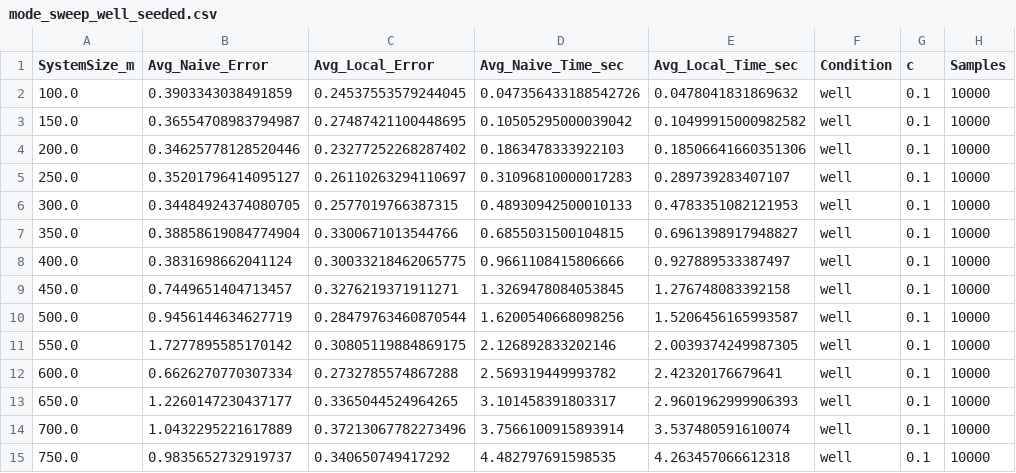
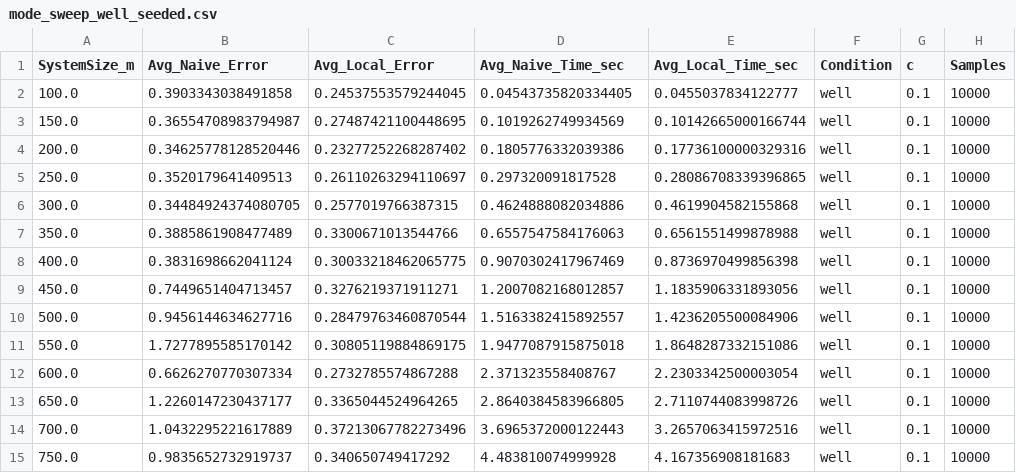
Before and after one commit to dsfranca/QuantumGaussianLearning, a CSV file: reproduction_data_seeded/mode_sweep_well_seeded.csv, drawn as a sheet; only a part is shown; the diff covers the shown part only; the diff names each change by its address in the sheet, - before the commit and + after, or states it on an @@ line.

Commit message:
Extend mode sweeps to 1200 modes

```diff
--- a/reproduction_data_seeded/mode_sweep_well_seeded.csv
+++ b/reproduction_data_seeded/mode_sweep_well_seeded.csv
-B2 (Avg_Naive_Error): 0.3903343038491859
+B2 (Avg_Naive_Error): 0.3903343038491858
-D2 (Avg_Naive_Time_sec): 0.047356433188542726
+D2 (Avg_Naive_Time_sec): 0.04543735820334405
-E2 (Avg_Local_Time_sec): 0.0478041831869632
+E2 (Avg_Local_Time_sec): 0.0455037834122777
-D3 (Avg_Naive_Time_sec): 0.10505295000039042
+D3 (Avg_Naive_Time_sec): 0.1019262749934569
-E3 (Avg_Local_Time_sec): 0.10499915000982582
+E3 (Avg_Local_Time_sec): 0.10142665000166744
-D4 (Avg_Naive_Time_sec): 0.1863478333922103
+D4 (Avg_Naive_Time_sec): 0.1805776332039386
-E4 (Avg_Local_Time_sec): 0.18506641660351306
+E4 (Avg_Local_Time_sec): 0.17736100000329316
-B5 (Avg_Naive_Error): 0.35201796414095127
+B5 (Avg_Naive_Error): 0.3520179641409513
-D5 (Avg_Naive_Time_sec): 0.31096810000017283
+D5 (Avg_Naive_Time_sec): 0.297320091817528
-E5 (Avg_Local_Time_sec): 0.289739283407107
+E5 (Avg_Local_Time_sec): 0.28086708339396865
-D6 (Avg_Naive_Time_sec): 0.48930942500010133
+D6 (Avg_Naive_Time_sec): 0.4624888082034886
-E6 (Avg_Local_Time_sec): 0.4783351082121953
+E6 (Avg_Local_Time_sec): 0.4619904582155868
-B7 (Avg_Naive_Error): 0.38858619084774904
+B7 (Avg_Naive_Error): 0.3885861908477489
-D7 (Avg_Naive_Time_sec): 0.6855031500104815
+D7 (Avg_Naive_Time_sec): 0.6557547584176063
-E7 (Avg_Local_Time_sec): 0.6961398917948827
+E7 (Avg_Local_Time_sec): 0.6561551499878988
-D8 (Avg_Naive_Time_sec): 0.9661108415806666
+D8 (Avg_Naive_Time_sec): 0.9070302417967469
-E8 (Avg_Local_Time_sec): 0.927889533387497
+E8 (Avg_Local_Time_sec): 0.8736970499856398
-D9 (Avg_Naive_Time_sec): 1.3269478084053845
+D9 (Avg_Naive_Time_sec): 1.2007082168012857
-E9 (Avg_Local_Time_sec): 1.276748083392158
+E9 (Avg_Local_Time_sec): 1.1835906331893056
-B10 (Avg_Naive_Error): 0.9456144634627719
+B10 (Avg_Naive_Error): 0.9456144634627716
-D10 (Avg_Naive_Time_sec): 1.6200540668098256
+D10 (Avg_Naive_Time_sec): 1.5163382415892557
-E10 (Avg_Local_Time_sec): 1.5206456165993587
+E10 (Avg_Local_Time_sec): 1.4236205500084906
-D11 (Avg_Naive_Time_sec): 2.126892833202146
+D11 (Avg_Naive_Time_sec): 1.9477087915875018
-E11 (Avg_Local_Time_sec): 2.0039374249987305
+E11 (Avg_Local_Time_sec): 1.8648287332151086
-D12 (Avg_Naive_Time_sec): 2.569319449993782
+D12 (Avg_Naive_Time_sec): 2.371323558408767
-E12 (Avg_Local_Time_sec): 2.42320176679641
+E12 (Avg_Local_Time_sec): 2.2303342500003054
-D13 (Avg_Naive_Time_sec): 3.101458391803317
+D13 (Avg_Naive_Time_sec): 2.8640384583966805
-E13 (Avg_Local_Time_sec): 2.9601962999906393
+E13 (Avg_Local_Time_sec): 2.7110744083998726
-D14 (Avg_Naive_Time_sec): 3.7566100915893914
+D14 (Avg_Naive_Time_sec): 3.6965372000122443
-E14 (Avg_Local_Time_sec): 3.537480591610074
+E14 (Avg_Local_Time_sec): 3.2657063415972516
-D15 (Avg_Naive_Time_sec): 4.482797691598535
+D15 (Avg_Naive_Time_sec): 4.483810074999928
-E15 (Avg_Local_Time_sec): 4.263457066612318
+E15 (Avg_Local_Time_sec): 4.167356908181683
```
Also changed, not shown: 1 added row and 18 edited cells elsewhere in this file, matrix_dumps/manifest.csv, reproduction_data_seeded/mode_sweep_ill_seeded.csv, 16 other files.
